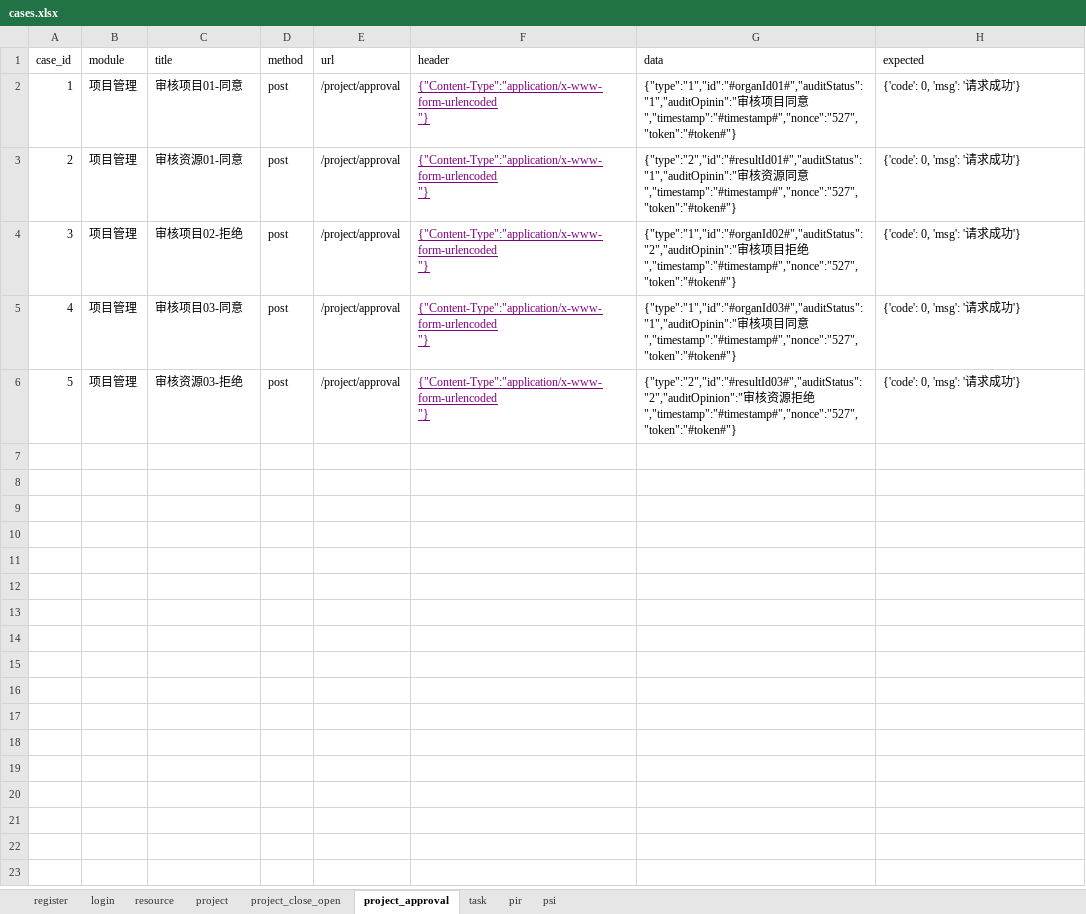
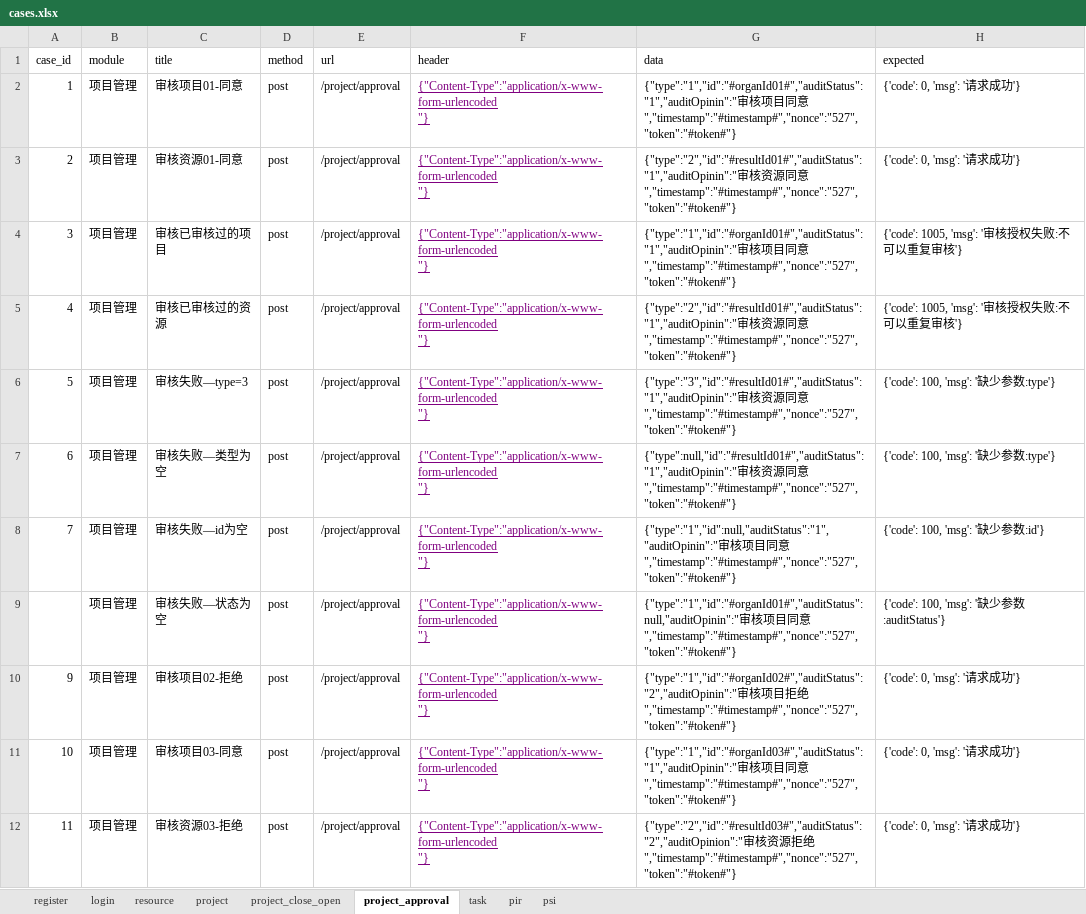
Before and after one commit to leiyannan/apitest, an Excel workbook: data/cases.xlsx, sheet project_approval, drawn as a sheet; values as stored, in another font and other column widths than the file's, no borders; ↵ is a line break in a cell; the diff names each change by its address in the sheet, - before the commit and + after, or states it on an @@ line.

```diff
--- a/data/cases.xlsx (sheet project_approval)
+++ b/data/cases.xlsx (sheet project_approval)
-C4 (title): 审核项目02-拒绝
+C4 (title): 审核已审核过的项目
-G4 (data): {"type":"1","id":"#organId02#","auditStatus":"2","auditOpinin":"审核项目拒绝","timestamp":"#timestamp#","nonce":"527","token":"#token#"}
+G4 (data): {"type":"1","id":"#organId01#","auditStatus":"1","auditOpinin":"审核项目同意","timestamp":"#timestamp#","nonce":"527","token":"#token#"}
-H4:H5 (expected): {'code': 0, 'msg': '请求成功'}
+H4:H5 (expected): {'code': 1005, 'msg': '审核授权失败:不可以重复审核'}
-C5 (title): 审核项目03-同意
+C5 (title): 审核已审核过的资源
-G5 (data): {"type":"1","id":"#organId03#","auditStatus":"1","auditOpinin":"审核项目同意…
+G5 (data): {"type":"2","id":"#resultId01#","auditStatus":"1","auditOpinin":"审核资源同意…
-C6 (title): 审核资源03-拒绝
+C6 (title): 审核失败—type=3
-G6 (data): {"type":"2","id":"#resultId03#","auditStatus":"2","auditOpinion":"审核资源拒绝","timestamp":"#timestamp#","nonce":"527","token":"#token#"}
+G6 (data): {"type":"3","id":"#resultId01#","auditStatus":"1","auditOpinin":"审核资源同意","timestamp":"#timestamp#","nonce":"527","token":"#token#"}
-H6 (expected): {'code': 0, 'msg': '请求成功'}
+H6 (expected): {'code': 100, 'msg': '缺少参数:type'}
+row 7: 6 | 项目管理 | 审核失败—类型为空 | post | /project/approval | {"Content-Type":"application/x-www-form-urlencoded ↵ "} | {"type":null,"id":"#resultId01#","auditStatus":"1","auditOpinin":"审核资源同意","timestamp":"#timestamp#","nonce":"527","token":"#token#"} | {'code': 100, 'msg': '缺少参数:type'}
+row 8: 7 | 项目管理 | 审核失败—id为空 | post | /project/approval | {"Content-Type":"application/x-www-form-urlencoded ↵ "} | {"type":"1","id":null,"auditStatus":"1","auditOpinin":"审核项目同意","timestamp":"#timestamp#","nonce":"527","token":"#token#"} | {'code': 100, 'msg': '缺少参数:id'}
+row 9:  | 项目管理 | 审核失败—状态为空 | post | /project/approval | {"Content-Type":"application/x-www-form-urlencoded ↵ "} | {"type":"1","id":"#organId01#","auditStatus":null,"auditOpinin":"审核项目同意","timestamp":"#timestamp#","nonce":"527","token":"#token#"} | {'code': 100, 'msg': '缺少参数:auditStatus'}
+row 10: 9 | 项目管理 | 审核项目02-拒绝 | post | /project/approval | {"Content-Type":"application/x-www-form-urlencoded ↵ "} | {"type":"1","id":"#organId02#","auditStatus":"2","auditOpinin":"审核项目拒绝","timestamp":"#timestamp#","nonce":"527","token":"#token#"} | {'code': 0, 'msg': '请求成功'}
+row 11: 10 | 项目管理 | 审核项目03-同意 | post | /project/approval | {"Content-Type":"application/x-www-form-urlencoded ↵ "} | {"type":"1","id":"#organId03#","auditStatus":"1","auditOpinin":"审核项目同意","timestamp":"#timestamp#","nonce":"527","token":"#token#"} | {'code': 0, 'msg': '请求成功'}
+row 12: 11 | 项目管理 | 审核资源03-拒绝 | post | /project/approval | {"Content-Type":"application/x-www-form-urlencoded ↵ "} | {"type":"2","id":"#resultId03#","auditStatus":"2","auditOpinion":"审核资源拒绝","timestamp":"#timestamp#","nonce":"527","token":"#token#"} | {'code': 0, 'msg': '请求成功'}
```
Also changed, not shown: 11 other files.
